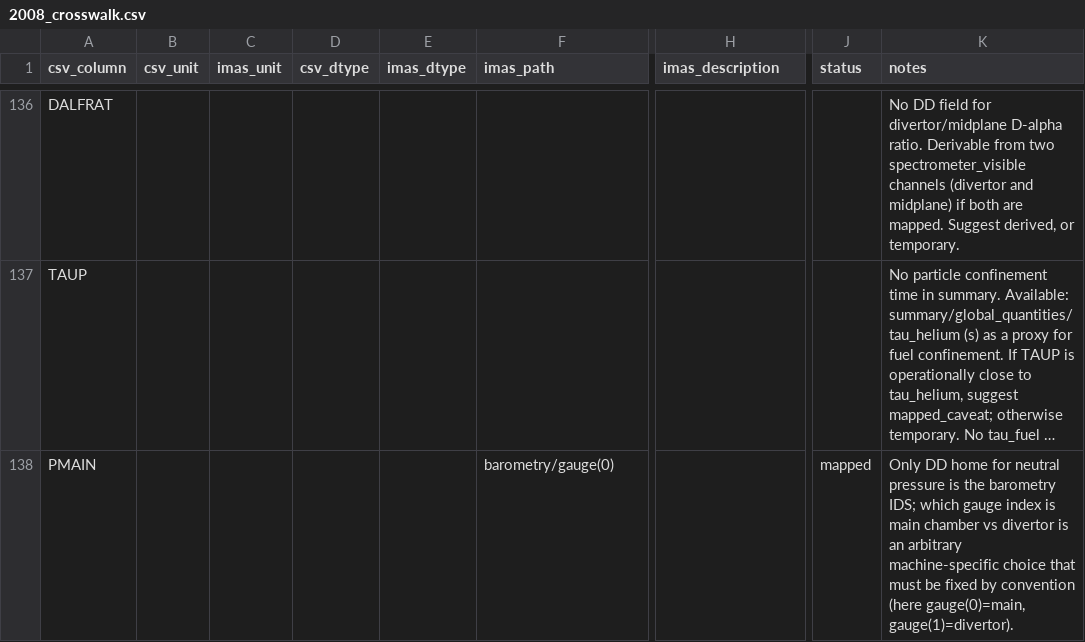
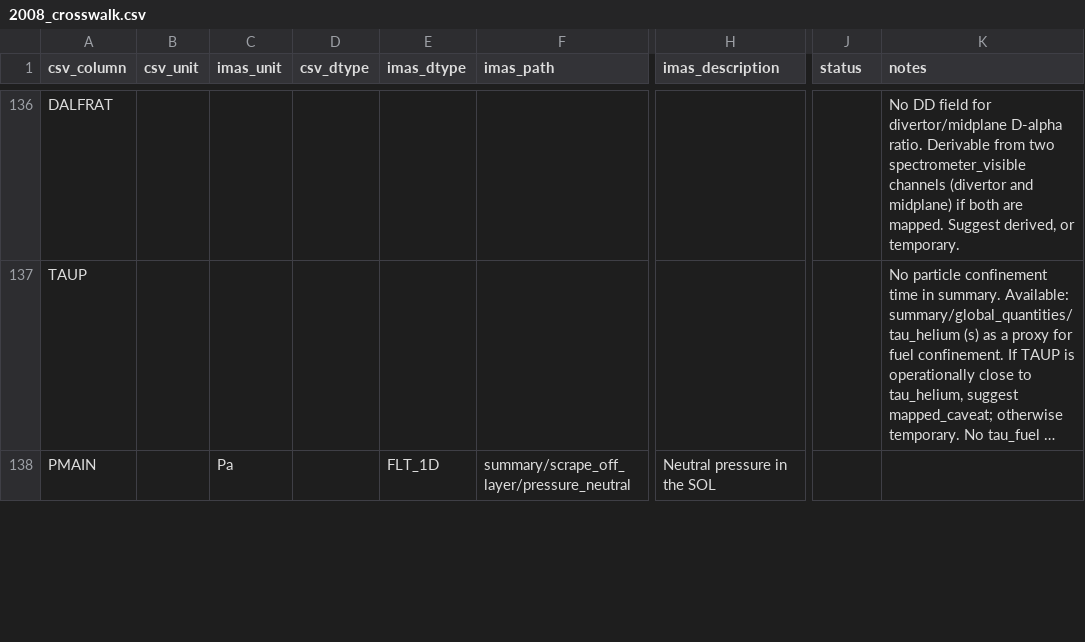
Before and after one commit to fionncur/IDStools, a CSV file: resources/mappings/csv/2008_crosswalk.csv, drawn as a sheet; only a part is shown, gaps mark what is left out; long unchanged cells end in …; the diff covers the shown part only; the diff names each change by its address in the sheet, - before the commit and + after, or states it on an @@ line.

```diff
--- a/resources/mappings/csv/2008_crosswalk.csv
+++ b/resources/mappings/csv/2008_crosswalk.csv
-C138 (imas_unit): (empty)
+C138 (imas_unit): Pa
-E138 (imas_dtype): (empty)
+E138 (imas_dtype): FLT_1D
-F138 (imas_path): barometry/gauge(0)
+F138 (imas_path): summary/scrape_off_layer/pressure_neutral
-H138 (imas_description): (empty)
+H138 (imas_description): Neutral pressure in the SOL
-J138 (status): mapped
+J138 (status): (empty)
-K138 (notes): Only DD home for neutral pressure is the barometry IDS; which gauge index is main chamber vs divertor is an arbitrary machine-specific choice that must be fixed by convention (here gauge(0)=main, gauge(1)=divertor).
+K138 (notes): (empty)
```
Also changed, not shown: 4 edited cells elsewhere in this file, resources/mappings/csv/TC26_crosswalk.csv, 3 other files.
